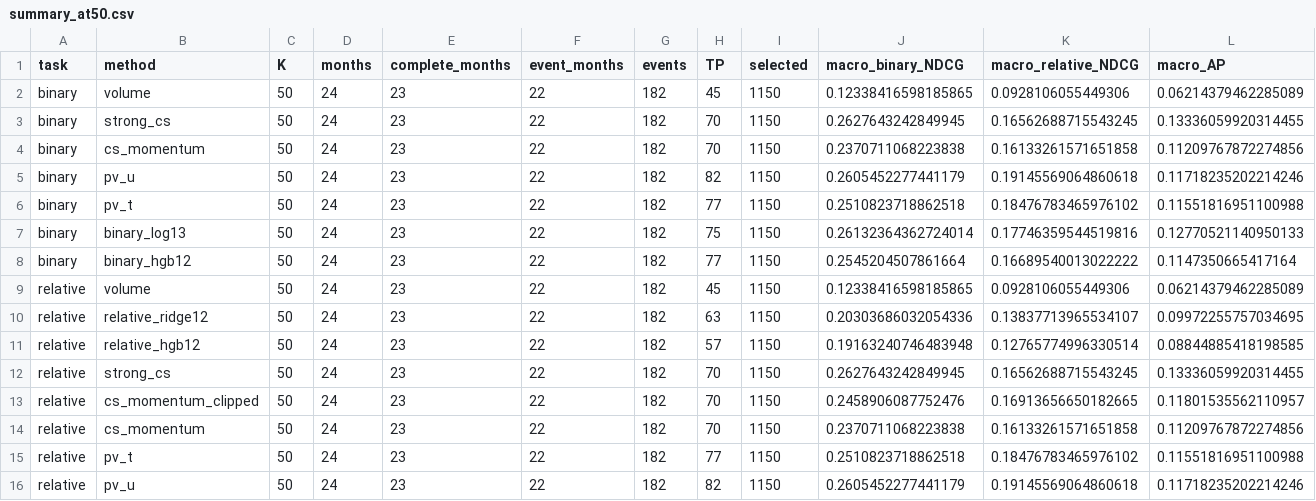
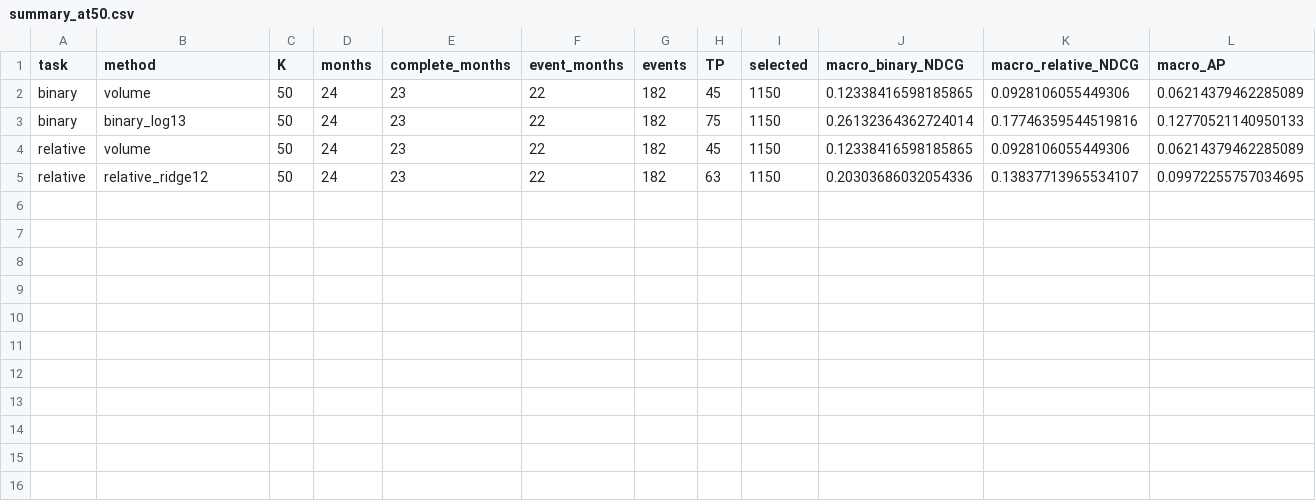
Before and after one commit to Lyleeeeeeee/10718_MLinPractice, a CSV file: wikiflow/results/summary_at50.csv, drawn as a sheet; only a part is shown; rows hold the shown columns only; the diff names each change by its address in the sheet, - before the commit and + after, or states it on an @@ line.

```diff
--- a/wikiflow/results/summary_at50.csv
+++ b/wikiflow/results/summary_at50.csv
-row 3: binary | strong_cs | 50 | 24 | 23 | 22 | 182 | 70 | 1150 | 0.2627643242849945 | 0.16562688715543245 | 0.13336059920314455
-row 4: binary | cs_momentum | 50 | 24 | 23 | 22 | 182 | 70 | 1150 | 0.2370711068223838 | 0.16133261571651858 | 0.11209767872274856
-row 5: binary | pv_u | 50 | 24 | 23 | 22 | 182 | 82 | 1150 | 0.2605452277441179 | 0.19145569064860618 | 0.11718235202214246
-row 6: binary | pv_t | 50 | 24 | 23 | 22 | 182 | 77 | 1150 | 0.2510823718862518 | 0.18476783465976102 | 0.11551816951100988
-row 8: binary | binary_hgb12 | 50 | 24 | 23 | 22 | 182 | 77 | 1150 | 0.2545204507861664 | 0.16689540013022222 | 0.1147350665417164
-row 11: relative | relative_hgb12 | 50 | 24 | 23 | 22 | 182 | 57 | 1150 | 0.19163240746483948 | 0.12765774996330514 | 0.08844885418198585
-row 12: relative | strong_cs | 50 | 24 | 23 | 22 | 182 | 70 | 1150 | 0.2627643242849945 | 0.16562688715543245 | 0.13336059920314455
-row 13: relative | cs_momentum_clipped | 50 | 24 | 23 | 22 | 182 | 70 | 1150 | 0.2458906087752476 | 0.16913656650182665 | 0.11801535562110957
-row 14: relative | cs_momentum | 50 | 24 | 23 | 22 | 182 | 70 | 1150 | 0.2370711068223838 | 0.16133261571651858 | 0.11209767872274856
-row 15: relative | pv_t | 50 | 24 | 23 | 22 | 182 | 77 | 1150 | 0.2510823718862518 | 0.18476783465976102 | 0.11551816951100988
-row 16: relative | pv_u | 50 | 24 | 23 | 22 | 182 | 82 | 1150 | 0.2605452277441179 | 0.19145569064860618 | 0.11718235202214246
```
Also changed, not shown: 25 other files.
